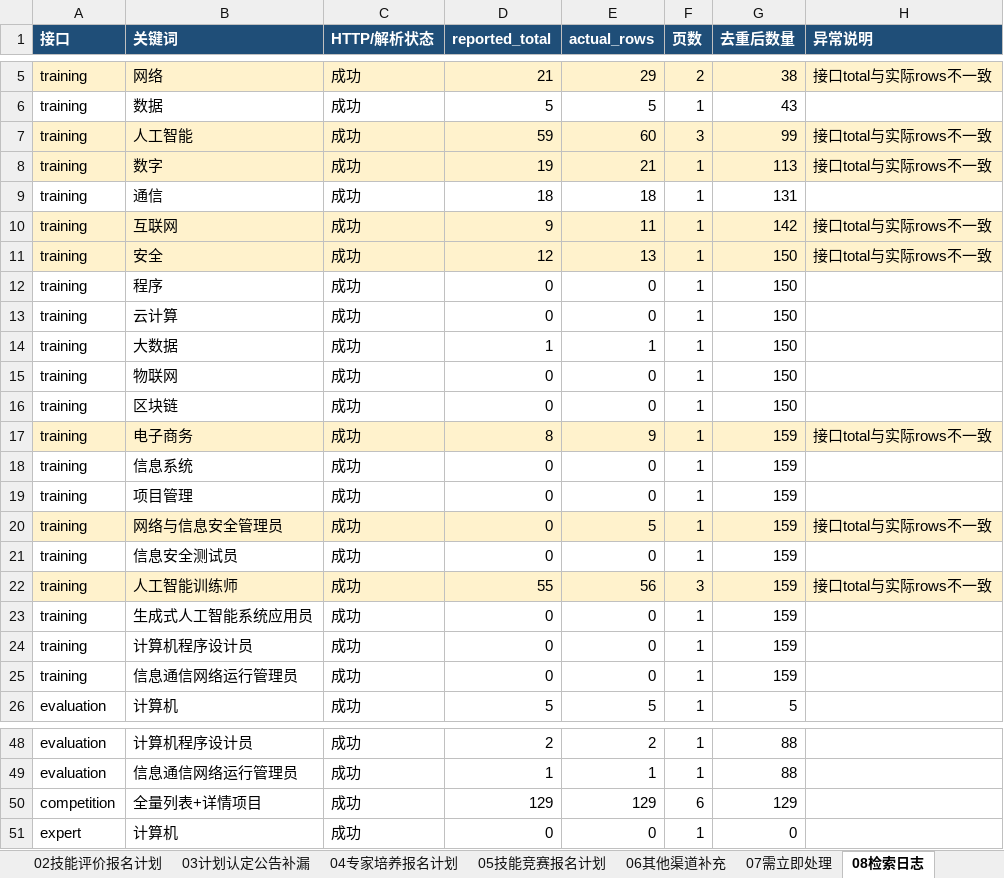
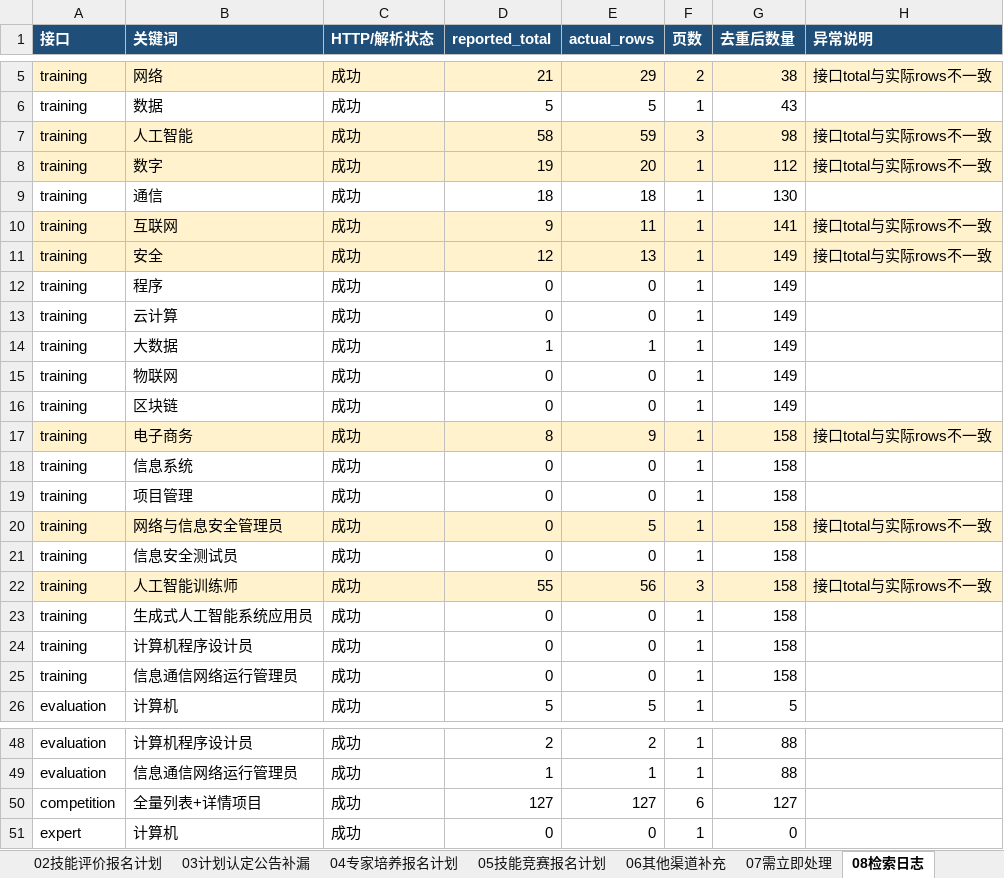
Before and after one commit to Juesann/zhejiang-skill-daily, an Excel workbook: latest.xlsx, sheet 08检索日志, drawn as a sheet; only a part is shown, gaps mark what is left out; values as stored, in another font and other column widths than the file's, no borders; the diff names each change by its address in the sheet, - before the commit and + after, or states it on an @@ line.

Commit message:
Update daily report 2026-08-07

```diff
--- a/latest.xlsx (sheet 08检索日志)
+++ b/latest.xlsx (sheet 08检索日志)
-D7 (reported_total): 59
+D7 (reported_total): 58
-E7 (actual_rows): 60
+E7 (actual_rows): 59
-G7 (去重后数量): 99
+G7 (去重后数量): 98
-E8 (actual_rows): 21
+E8 (actual_rows): 20
-G8 (去重后数量): 113
+G8 (去重后数量): 112
-G9 (去重后数量): 131
+G9 (去重后数量): 130
-G10 (去重后数量): 142
+G10 (去重后数量): 141
-G11:G16 (去重后数量): 150
+G11:G16 (去重后数量): 149
-G17:G25 (去重后数量): 159
+G17:G25 (去重后数量): 158
-D50 (reported_total): 129
+D50 (reported_total): 127
-E50 (actual_rows): 129
+E50 (actual_rows): 127
-G50 (去重后数量): 129
+G50 (去重后数量): 127
```
Also changed, not shown: sheet 02技能评价报名计划, sheet 01技能培训报名计划, sheet 07需立即处理, sheet 00总览看板, 5 other files.
